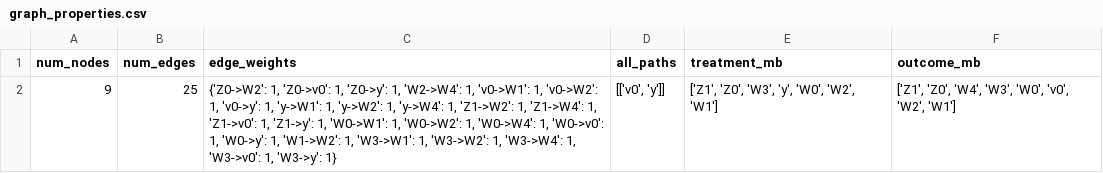
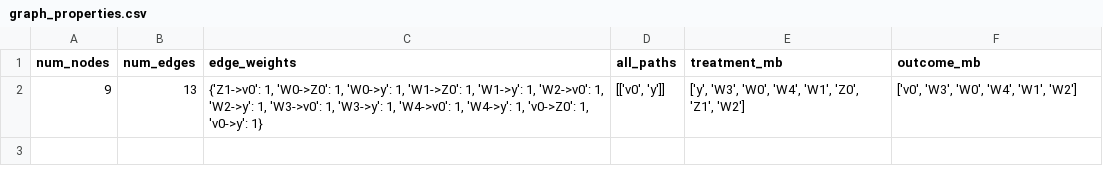
Before and after one commit to shamanth-kuthpadi/IoCP, a CSV file: outputs/results/graph_properties.csv, drawn as a sheet.

```diff
--- a/outputs/results/graph_properties.csv
+++ b/outputs/results/graph_properties.csv
@@ -1,2 +1,2 @@
 num_nodes,num_edges,edge_weights,all_paths,treatment_mb,outcome_mb
-9,25,"{'Z0->W2': 1, 'Z0->v0': 1, 'Z0->y': 1, 'W2->W4': 1, 'v0->W1': 1, 'v0->W2': 1, 'v0->y': 1, 'y->W1': 1, 'y->W2': 1, 'y->W4': 1, 'Z1->W2': 1, 'Z1->W4': 1, 'Z1->v0': 1, 'Z1->y': 1, 'W0->W1': 1, 'W0->W2': 1, 'W0->W4': 1, 'W0->v0': 1, 'W0->y': 1, 'W1->W2': 1, 'W3->W1': 1, 'W3->W2': 1, 'W3->W4': 1, 'W3->v0': 1, 'W3->y': 1}","[['v0', 'y']]","['Z1', 'Z0', 'W3', 'y', 'W0', 'W2', 'W1']","['Z1', 'Z0', 'W4', 'W3', 'W0', 'v0', 'W2', 'W1']"
+9,13,"{'Z1->v0': 1, 'W0->Z0': 1, 'W0->y': 1, 'W1->Z0': 1, 'W1->y': 1, 'W2->v0': 1, 'W2->y': 1, 'W3->v0': 1, 'W3->y': 1, 'W4->v0': 1, 'W4->y': 1, 'v0->Z0': 1, 'v0->y': 1}","[['v0', 'y']]","['y', 'W3', 'W0', 'W4', 'W1', 'Z0', 'Z1', 'W2']","['v0', 'W3', 'W0', 'W4', 'W1', 'W2']"
```
Also changed, not shown: 6 other files.
